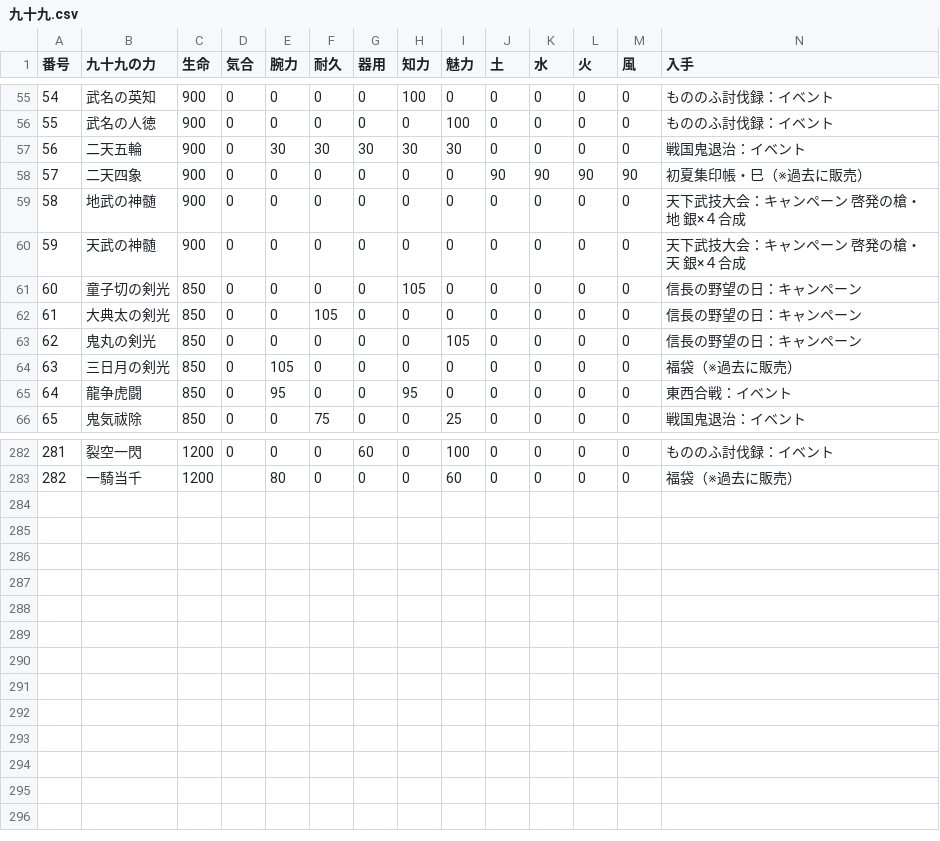
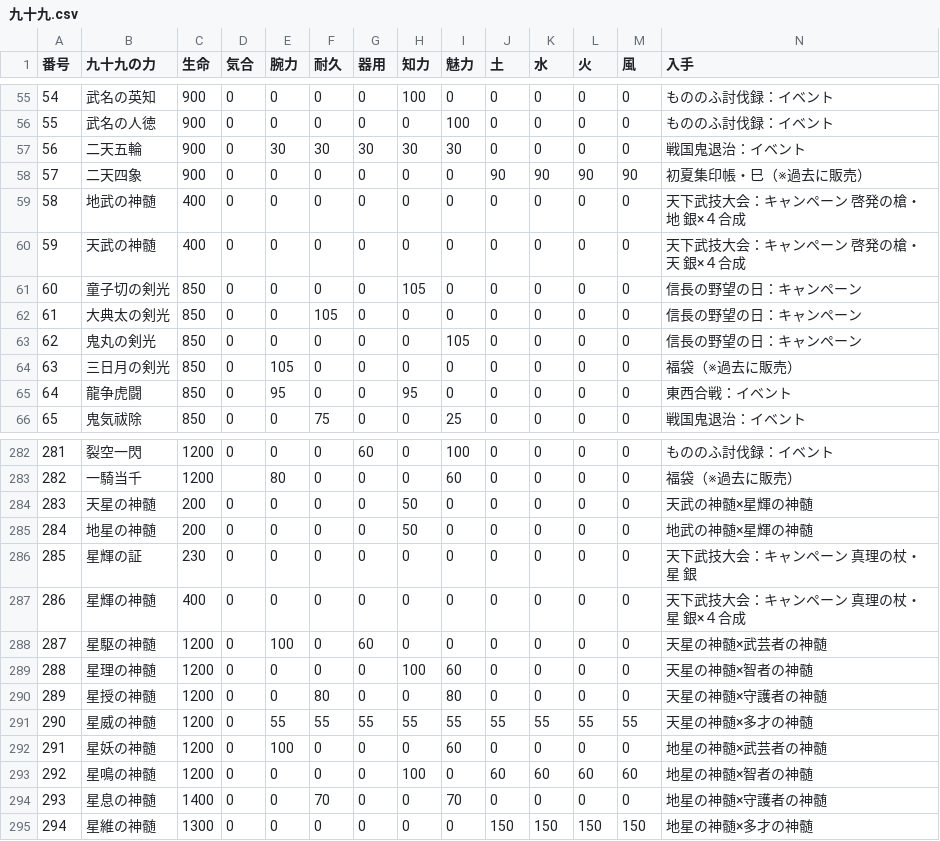
Before and after one commit to nobuon20030612-ops/Nobuon20030612-ops.github.io, a CSV file: 九十九.csv, drawn as a sheet; only a part is shown, gaps mark what is left out.

```diff
--- a/九十九.csv
+++ b/九十九.csv
@@ -58,4 +58,4 @@
 57,二天四象,900,0,0,0,0,0,0,90,90,90,90,初夏集印帳・巳（※過去に販売）
-58,地武の神髄,900,0,0,0,0,0,0,0,0,0,0,天下武技大会：キャンペーン　啓発の槍・地　銀×４合成
-59,天武の神髄,900,0,0,0,0,0,0,0,0,0,0,天下武技大会：キャンペーン　啓発の槍・天　銀×４合成
+58,地武の神髄,400,0,0,0,0,0,0,0,0,0,0,天下武技大会：キャンペーン　啓発の槍・地　銀×４合成
+59,天武の神髄,400,0,0,0,0,0,0,0,0,0,0,天下武技大会：キャンペーン　啓発の槍・天　銀×４合成
 60,童子切の剣光,850,0,0,0,0,105,0,0,0,0,0,信長の野望の日：キャンペーン
@@ -283 +283,13 @@
 282,一騎当千,1200,,80,0,0,0,60,0,0,0,0,福袋（※過去に販売）
+283,天星の神髄,200,0,0,0,0,50,0,0,0,0,0,天武の神髄×星輝の神髄
+284,地星の神髄,200,0,0,0,0,50,0,0,0,0,0,地武の神髄×星輝の神髄
+285,星輝の証,230,0,0,0,0,0,0,0,0,0,0,天下武技大会：キャンペーン　真理の杖・星　銀
+286,星輝の神髄,400,0,0,0,0,0,0,0,0,0,0,天下武技大会：キャンペーン　真理の杖・星　銀×４合成
+287,星駆の神髄,1200,0,100,0,60,0,0,0,0,0,0,天星の神髄×武芸者の神髄
+288,星理の神髄,1200,0,0,0,0,100,60,0,0,0,0,天星の神髄×智者の神髄
+289,星授の神髄,1200,0,0,80,0,0,80,0,0,0,0,天星の神髄×守護者の神髄
+290,星威の神髄,1200,0,55,55,55,55,55,55,55,55,55,天星の神髄×多才の神髄
+291,星妖の神髄,1200,0,100,0,0,0,60,0,0,0,0,地星の神髄×武芸者の神髄
+292,星鳴の神髄,1200,0,0,0,0,100,0,60,60,60,60,地星の神髄×智者の神髄
+293,星息の神髄,1400,0,0,70,0,0,70,0,0,0,0,地星の神髄×守護者の神髄
+294,星維の神髄,1300,0,0,0,0,0,0,150,150,150,150,地星の神髄×多才の神髄
```
